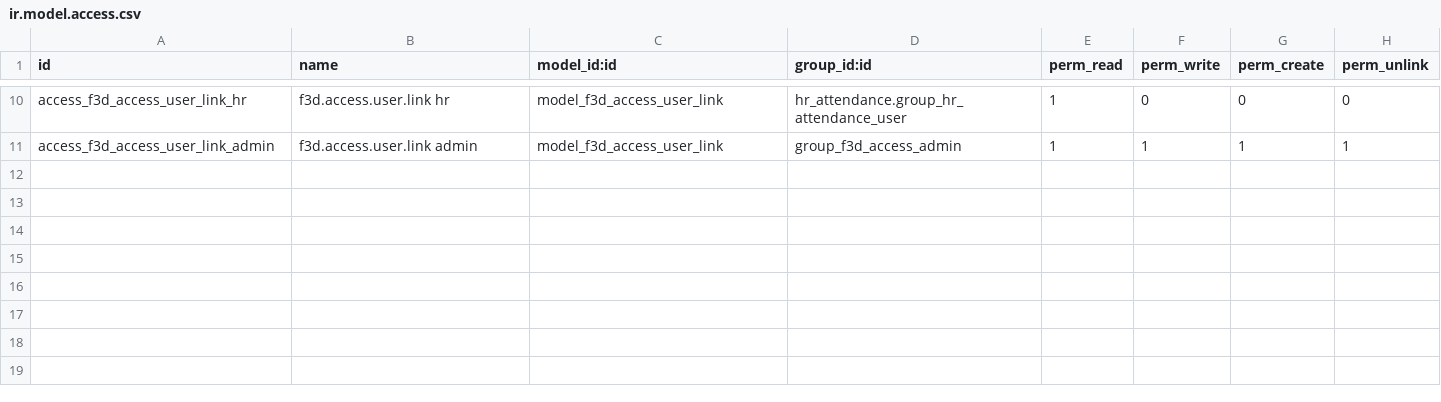
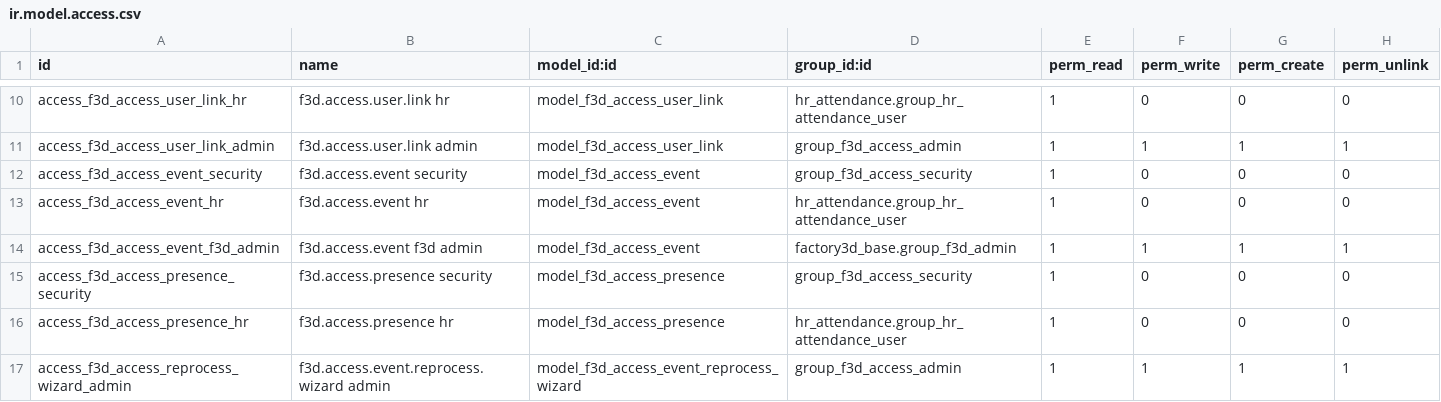
Before and after one commit to tnizhnikovskyi-todo/todo_timur, a CSV file: factory3d/odoo_addons/factory3d_access/security/ir.model.access.csv, drawn as a sheet; only a part is shown, gaps mark what is left out.

```diff
--- a/factory3d/odoo_addons/factory3d_access/security/ir.model.access.csv
+++ b/factory3d/odoo_addons/factory3d_access/security/ir.model.access.csv
@@ -11 +11,7 @@ access_f3d_access_user_link_hr,f3d.access.user.link hr,model_f3d_access_user_lin
 access_f3d_access_user_link_admin,f3d.access.user.link admin,model_f3d_access_user_link,group_f3d_access_admin,1,1,1,1
+access_f3d_access_event_security,f3d.access.event security,model_f3d_access_event,group_f3d_access_security,1,0,0,0
+access_f3d_access_event_hr,f3d.access.event hr,model_f3d_access_event,hr_attendance.group_hr_attendance_user,1,0,0,0
+access_f3d_access_event_f3d_admin,f3d.access.event f3d admin,model_f3d_access_event,factory3d_base.group_f3d_admin,1,1,1,1
+access_f3d_access_presence_security,f3d.access.presence security,model_f3d_access_presence,group_f3d_access_security,1,0,0,0
+access_f3d_access_presence_hr,f3d.access.presence hr,model_f3d_access_presence,hr_attendance.group_hr_attendance_user,1,0,0,0
+access_f3d_access_reprocess_wizard_admin,f3d.access.event.reprocess.wizard admin,model_f3d_access_event_reprocess_wizard,group_f3d_access_admin,1,1,1,1
```
Also changed, not shown: 29 other files.
